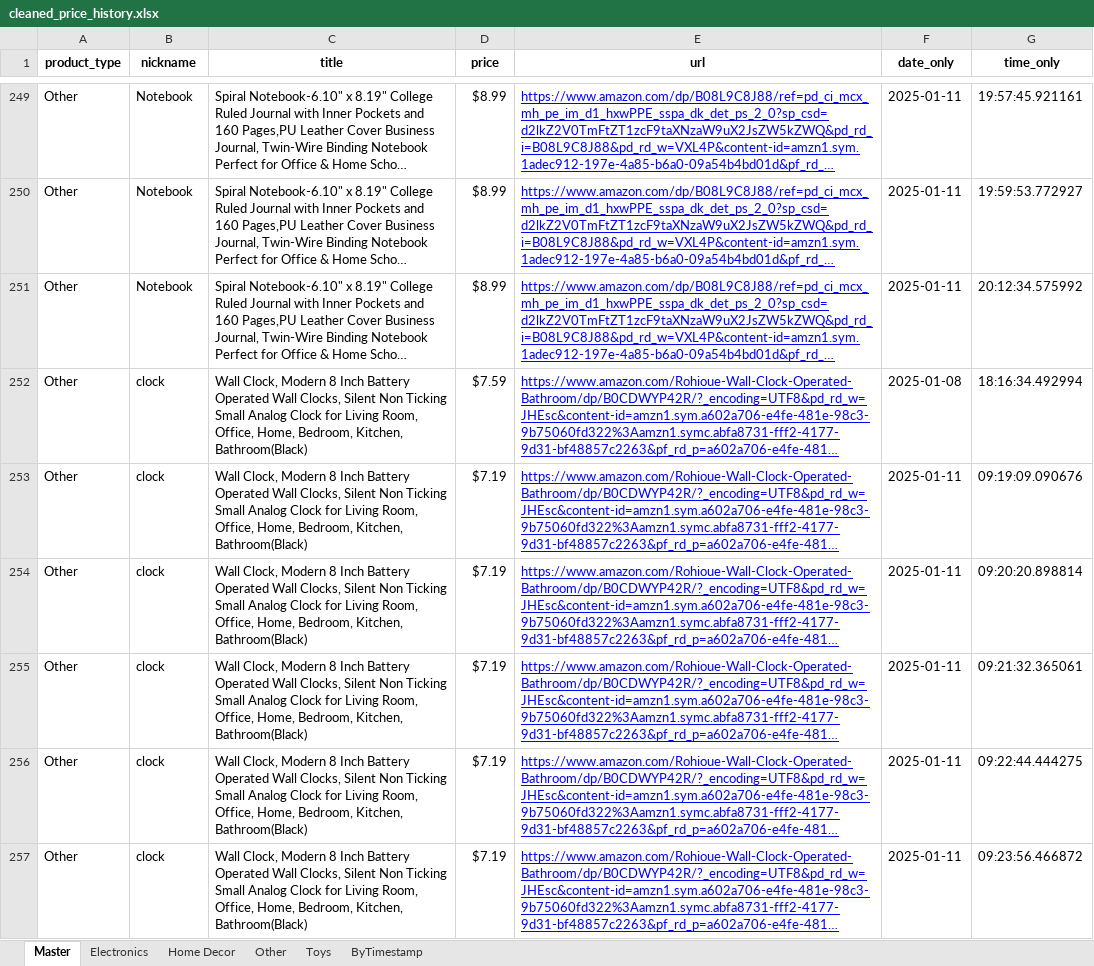
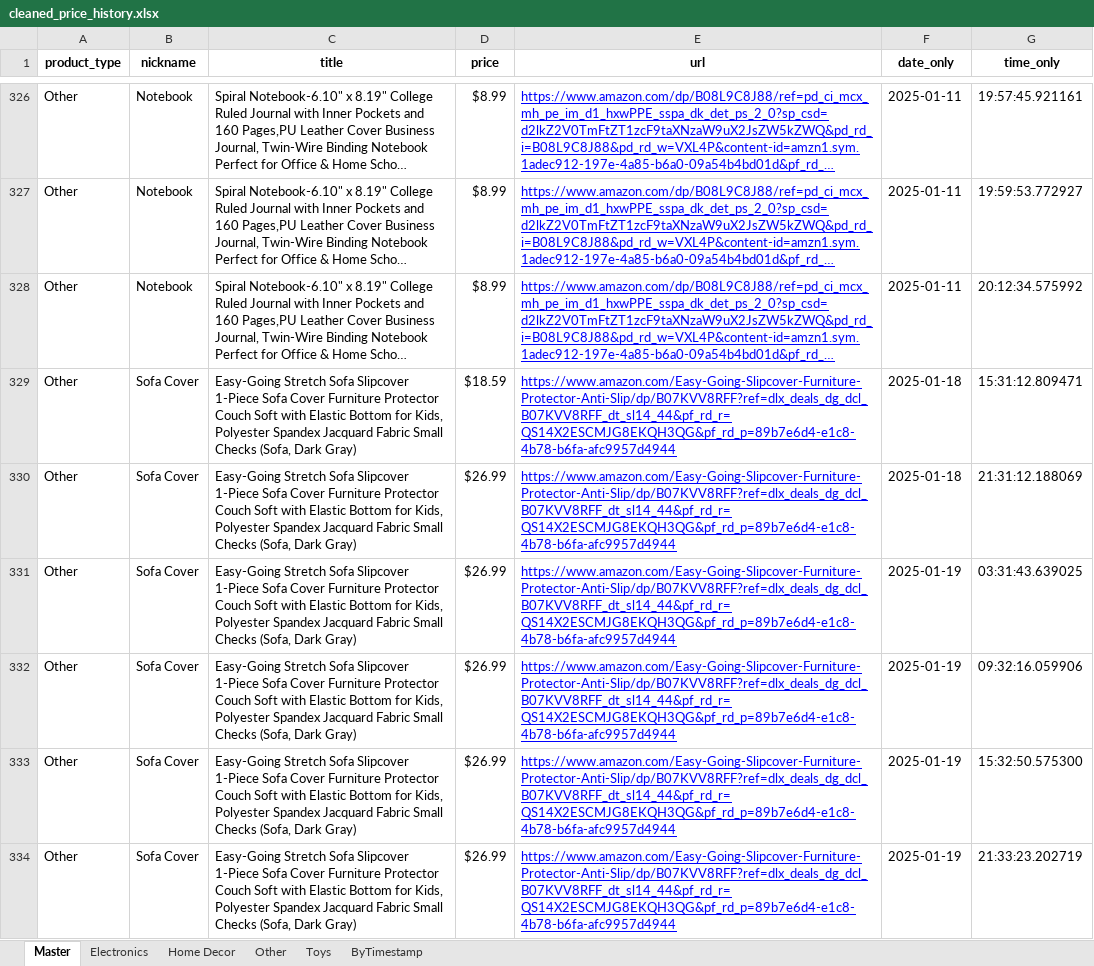
Before and after one commit to ChristopherGoodpaster/CapstoneProject, an Excel workbook: cleaned_price_history.xlsx, sheet Master, drawn as a sheet; only a part is shown, gaps mark what is left out; the shorter side is filled out with more unchanged rows; long unchanged cells end in …; values as stored, in another font and other column widths than the file's, no borders; the diff covers the shown part only; the diff names each change by its address in the sheet, - before the commit and + after, or states it on an @@ line.

```diff
--- a/cleaned_price_history.xlsx (sheet Master)
+++ b/cleaned_price_history.xlsx (sheet Master)
+row 329: Other | Sofa Cover | Easy-Going Stretch Sofa Slipcover 1-Piece Sofa Cover Furniture Protector Couch Soft with Elastic Bottom for Kids, Polyester Spandex Jacquard Fabric Small Checks (Sofa, Dark Gray) | $18.59 | https://www.amazon.com/Easy-Going-Slipcover-Furniture-Protector-Anti-Slip/dp/B07KVV8RFF?ref=dlx_deals_dg_dcl_B07KVV8RFF_dt_sl14_44&pf_rd_r=QS14X2ESCMJG8EKQH3QG&pf_rd_p=89b7e6d4-e1c8-4b78-b6fa-afc9957d4944 | 2025-01-18 | 15:31:12.809471
+row 330: Other | Sofa Cover | Easy-Going Stretch Sofa Slipcover 1-Piece Sofa Cover Furniture Protector Couch Soft with Elastic Bottom for Kids, Polyester Spandex Jacquard Fabric Small Checks (Sofa, Dark Gray) | $26.99 | https://www.amazon.com/Easy-Going-Slipcover-Furniture-Protector-Anti-Slip/dp/B07KVV8RFF?ref=dlx_deals_dg_dcl_B07KVV8RFF_dt_sl14_44&pf_rd_r=QS14X2ESCMJG8EKQH3QG&pf_rd_p=89b7e6d4-e1c8-4b78-b6fa-afc9957d4944 | 2025-01-18 | 21:31:12.188069
+row 331: Other | Sofa Cover | Easy-Going Stretch Sofa Slipcover 1-Piece Sofa Cover Furniture Protector Couch Soft with Elastic Bottom for Kids, Polyester Spandex Jacquard Fabric Small Checks (Sofa, Dark Gray) | $26.99 | https://www.amazon.com/Easy-Going-Slipcover-Furniture-Protector-Anti-Slip/dp/B07KVV8RFF?ref=dlx_deals_dg_dcl_B07KVV8RFF_dt_sl14_44&pf_rd_r=QS14X2ESCMJG8EKQH3QG&pf_rd_p=89b7e6d4-e1c8-4b78-b6fa-afc9957d4944 | 2025-01-19 | 03:31:43.639025
+row 332: Other | Sofa Cover | Easy-Going Stretch Sofa Slipcover 1-Piece Sofa Cover Furniture Protector Couch Soft with Elastic Bottom for Kids, Polyester Spandex Jacquard Fabric Small Checks (Sofa, Dark Gray) | $26.99 | https://www.amazon.com/Easy-Going-Slipcover-Furniture-Protector-Anti-Slip/dp/B07KVV8RFF?ref=dlx_deals_dg_dcl_B07KVV8RFF_dt_sl14_44&pf_rd_r=QS14X2ESCMJG8EKQH3QG&pf_rd_p=89b7e6d4-e1c8-4b78-b6fa-afc9957d4944 | 2025-01-19 | 09:32:16.059906
+row 333: Other | Sofa Cover | Easy-Going Stretch Sofa Slipcover 1-Piece Sofa Cover Furniture Protector Couch Soft with Elastic Bottom for Kids, Polyester Spandex Jacquard Fabric Small Checks (Sofa, Dark Gray) | $26.99 | https://www.amazon.com/Easy-Going-Slipcover-Furniture-Protector-Anti-Slip/dp/B07KVV8RFF?ref=dlx_deals_dg_dcl_B07KVV8RFF_dt_sl14_44&pf_rd_r=QS14X2ESCMJG8EKQH3QG&pf_rd_p=89b7e6d4-e1c8-4b78-b6fa-afc9957d4944 | 2025-01-19 | 15:32:50.575300
+row 334: Other | Sofa Cover | Easy-Going Stretch Sofa Slipcover 1-Piece Sofa Cover Furniture Protector Couch Soft with Elastic Bottom for Kids, Polyester Spandex Jacquard Fabric Small Checks (Sofa, Dark Gray) | $26.99 | https://www.amazon.com/Easy-Going-Slipcover-Furniture-Protector-Anti-Slip/dp/B07KVV8RFF?ref=dlx_deals_dg_dcl_B07KVV8RFF_dt_sl14_44&pf_rd_r=QS14X2ESCMJG8EKQH3QG&pf_rd_p=89b7e6d4-e1c8-4b78-b6fa-afc9957d4944 | 2025-01-19 | 21:33:23.202719
```
Also changed, not shown: 104 added rows elsewhere in this sheet, sheet ByTimestamp, sheet Other, 5 other files.
